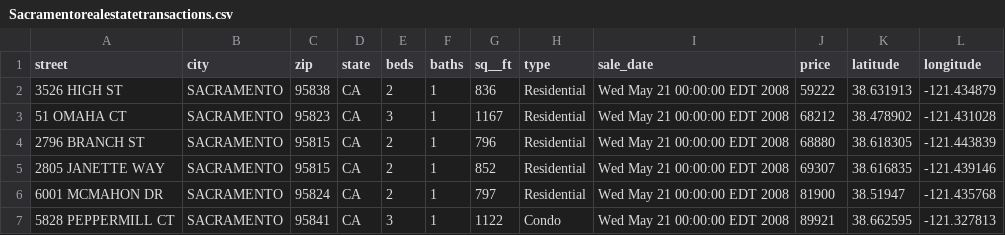
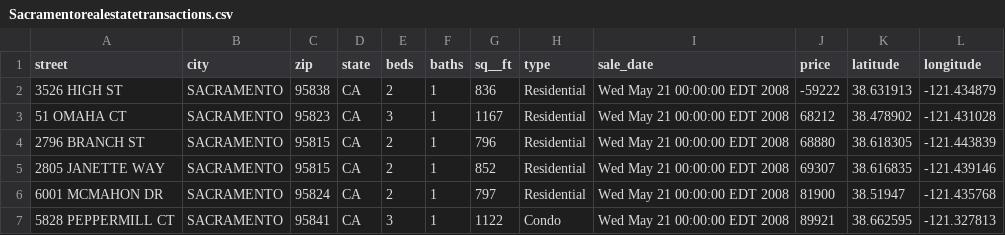
Before and after one commit to etniqa/emph_meth, a CSV file: Sacramentorealestatetransactions.csv, drawn as a sheet; only a part is shown.

Commit message:
Update Sacramentorealestatetransactions.csv

```diff
--- a/Sacramentorealestatetransactions.csv
+++ b/Sacramentorealestatetransactions.csv
@@ -1,3 +1,3 @@
 street,city,zip,state,beds,baths,sq__ft,type,sale_date,price,latitude,longitude
-3526 HIGH ST,SACRAMENTO,95838,CA,2,1,836,Residential,Wed May 21 00:00:00 EDT 2008,59222,38.631913,-121.434879
+3526 HIGH ST,SACRAMENTO,95838,CA,2,1,836,Residential,Wed May 21 00:00:00 EDT 2008,-59222,38.631913,-121.434879
 51 OMAHA CT,SACRAMENTO,95823,CA,3,1,1167,Residential,Wed May 21 00:00:00 EDT 2008,68212,38.478902,-121.431028
```
